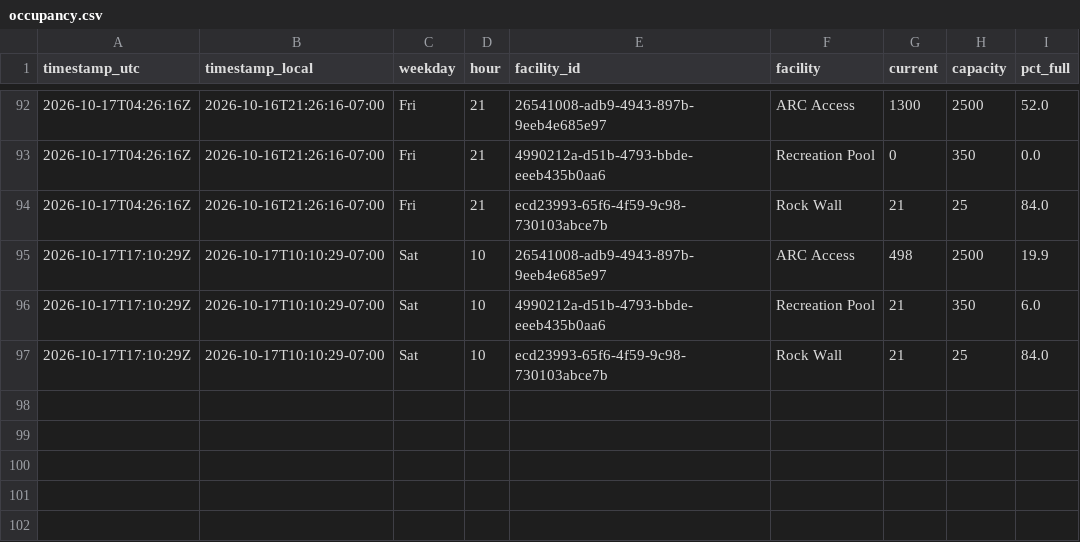
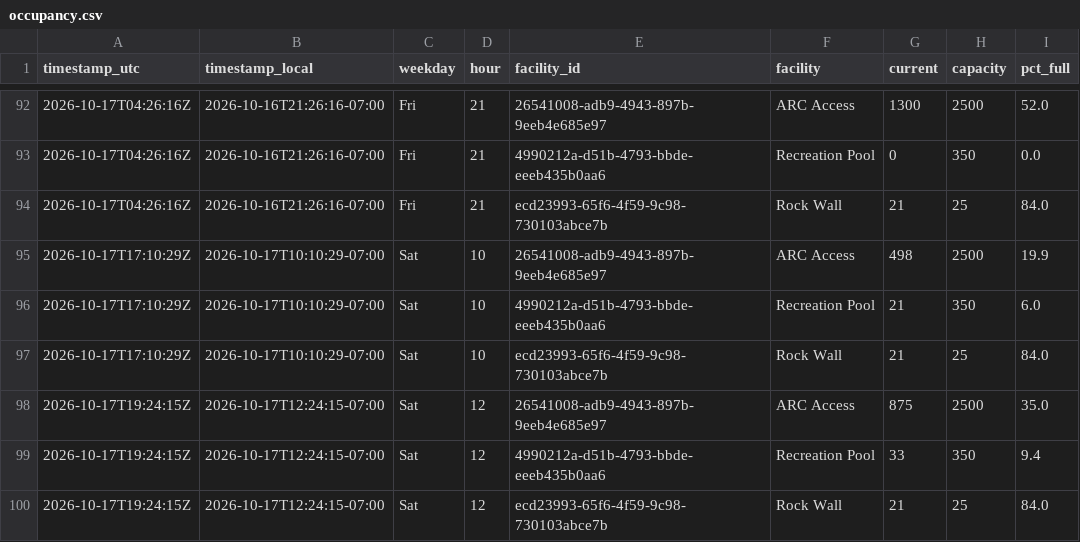
Before and after one commit to ZeBestCoder/UC-Davis-gym-busyness-tracker, a CSV file: data/occupancy.csv, drawn as a sheet; only a part is shown, gaps mark what is left out; the diff names each change by its address in the sheet, - before the commit and + after, or states it on an @@ line.

```diff
--- a/data/occupancy.csv
+++ b/data/occupancy.csv
+row 98: 2026-10-17T19:24:15Z | 2026-10-17T12:24:15-07:00 | Sat | 12 | 26541008-adb9-4943-897b-9eeb4e685e97 | ARC Access | 875 | 2500 | 35.0
+row 99: 2026-10-17T19:24:15Z | 2026-10-17T12:24:15-07:00 | Sat | 12 | 4990212a-d51b-4793-bbde-eeeb435b0aa6 | Recreation Pool | 33 | 350 | 9.4
+row 100: 2026-10-17T19:24:15Z | 2026-10-17T12:24:15-07:00 | Sat | 12 | ecd23993-65f6-4f59-9c98-730103abce7b | Rock Wall | 21 | 25 | 84.0
```
